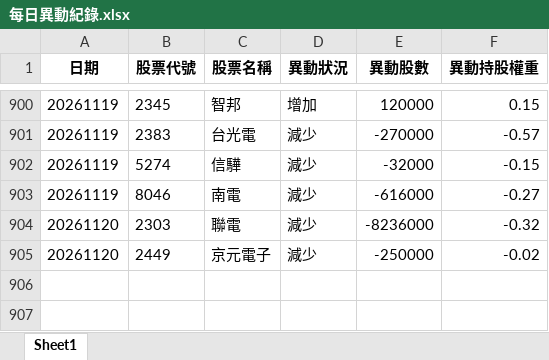
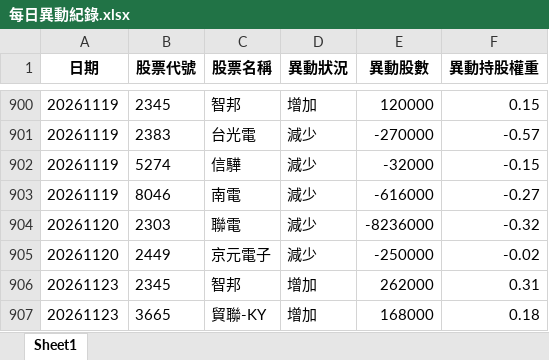
Before and after one commit to moneyorz/00981a-tracker, an Excel workbook: 每日異動紀錄.xlsx, sheet Sheet1, drawn as a sheet; only a part is shown, gaps mark what is left out; values as stored, in another font and other column widths than the file's, no borders; the diff names each change by its address in the sheet, - before the commit and + after, or states it on an @@ line.

```diff
--- a/每日異動紀錄.xlsx (sheet Sheet1)
+++ b/每日異動紀錄.xlsx (sheet Sheet1)
+row 906: 20261123 | 2345 | 智邦 | 增加 | 262000 | 0.31
+row 907: 20261123 | 3665 | 貿聯-KY | 增加 | 168000 | 0.18
```
Also changed, not shown: 1 other file.
